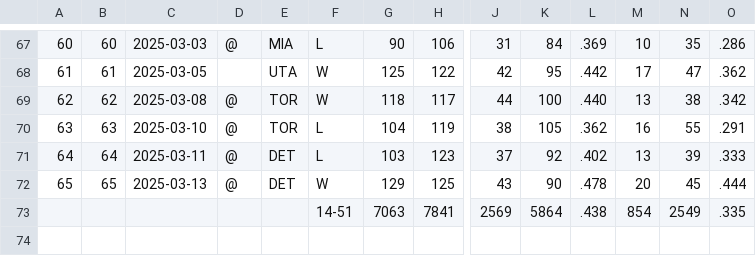
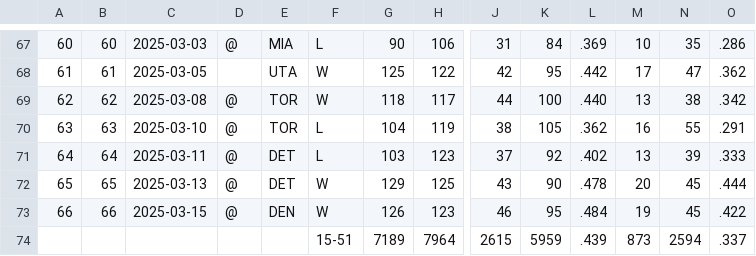
Before and after one commit to andredamus/ddwin, a CSV file: data/teams/WAS_gamelog.csv, drawn as a sheet; only a part is shown, gaps mark what is left out; removed rows and columns are numbered as before the commit, all else as after; rows hold the shown columns only; the diff names each change by its address in the sheet, - before the commit and + after, or states it on an @@ line.

Commit message:
gamelog

```diff
--- a/data/teams/WAS_gamelog.csv
+++ b/data/teams/WAS_gamelog.csv
-row 73:  |  |  |  |  | 14-51 | 7063 | 7841 | 2569 | 5864 | .438 | 854 | 2549 | .335
+row 73: 66 | 66 | 2025-03-15 | @ | DEN | W | 126 | 123 | 46 | 95 | .484 | 19 | 45 | .422
+row 74:  |  |  |  |  | 15-51 | 7189 | 7964 | 2615 | 5959 | .439 | 873 | 2594 | .337
```
Also changed, not shown: data/teams/CHI_gamelog.csv, data/teams/DEN_gamelog.csv, 16 other files.
